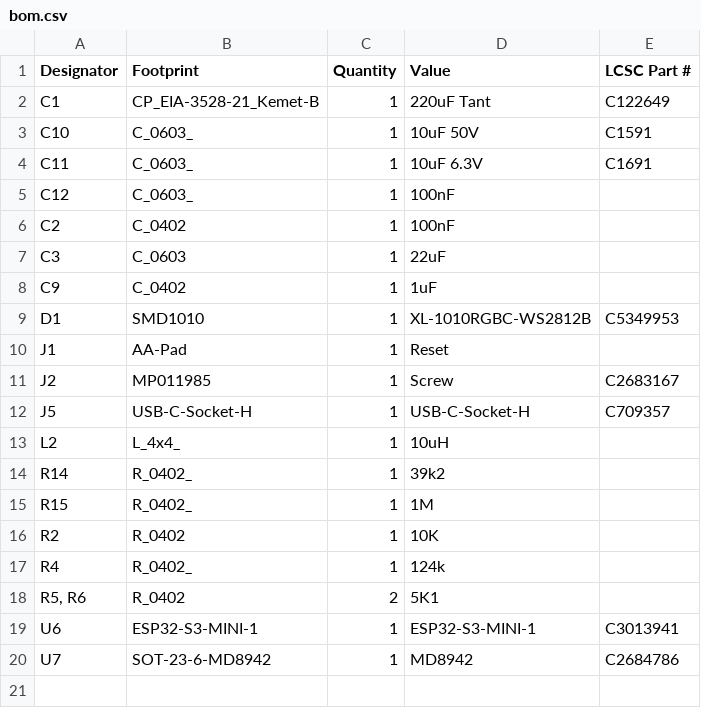
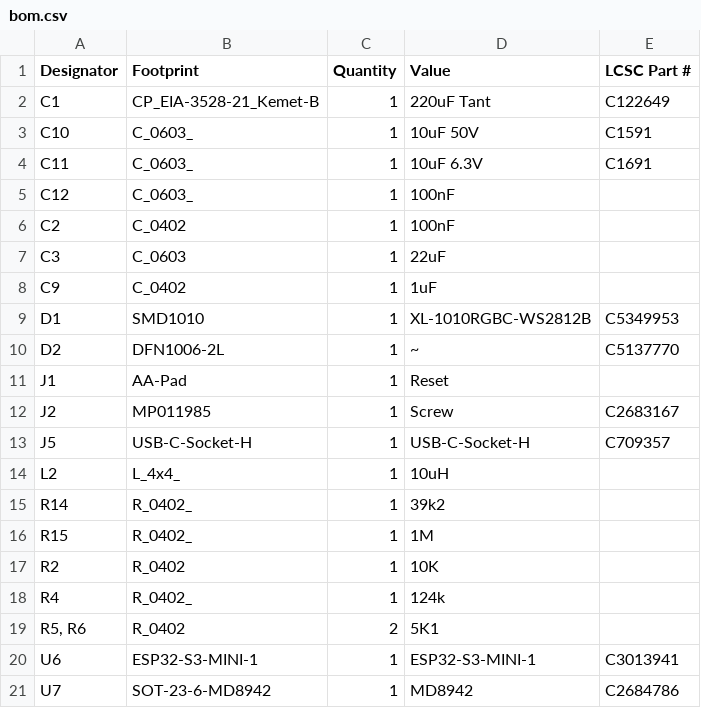
Before and after one commit to revk/ESP32-LED, a CSV file: PCB/LED/production/bom.csv, drawn as a sheet.

```diff
--- a/PCB/LED/production/bom.csv
+++ b/PCB/LED/production/bom.csv
@@ -9,2 +9,3 @@ C9,C_0402,1,1uF,
 D1,SMD1010,1,XL-1010RGBC-WS2812B,C5349953
+D2,DFN1006-2L,1,~,C5137770
 J1,AA-Pad,1,Reset,
```
Also changed, not shown: PCB/LED/production/positions.csv, 6 other files.
